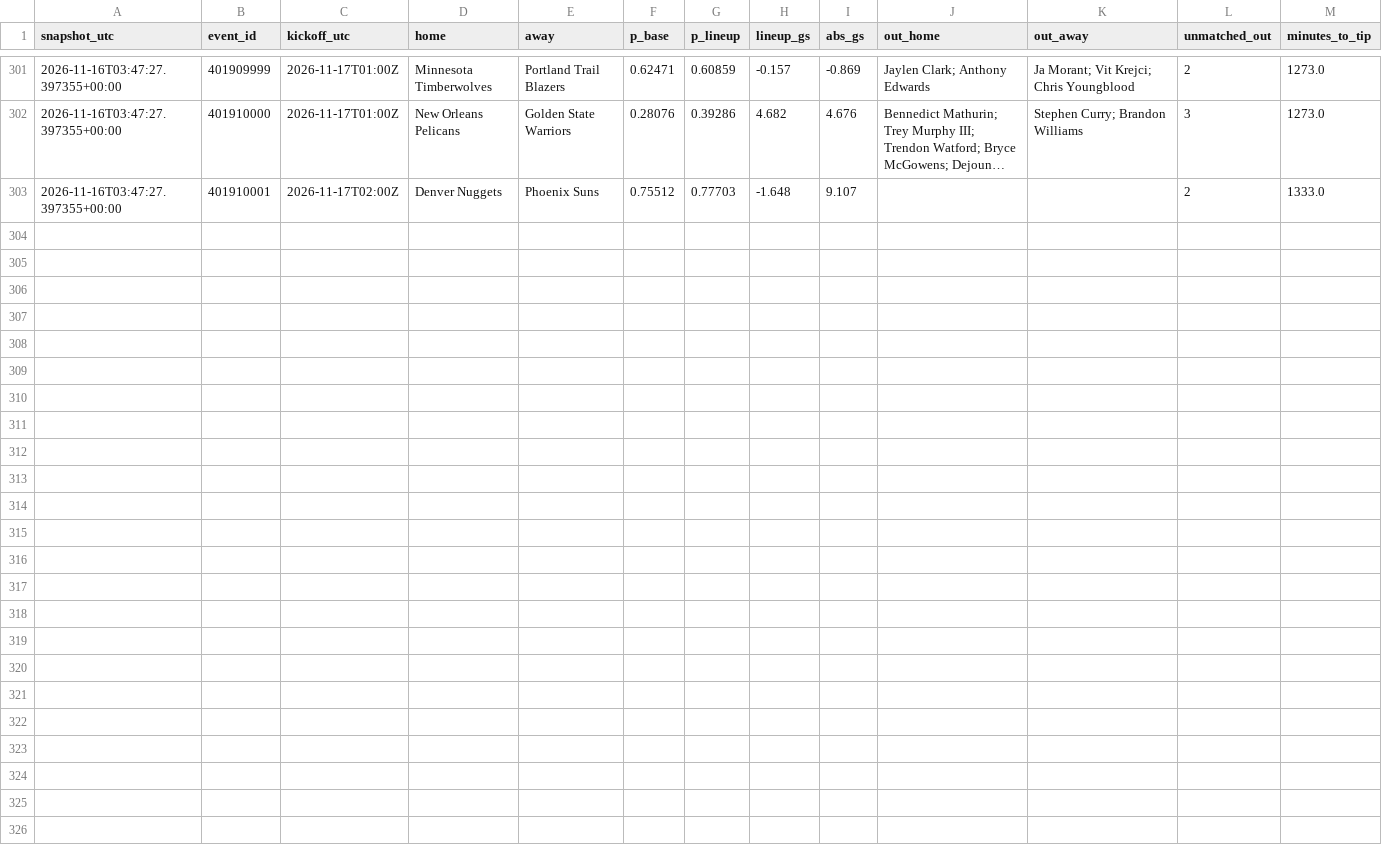
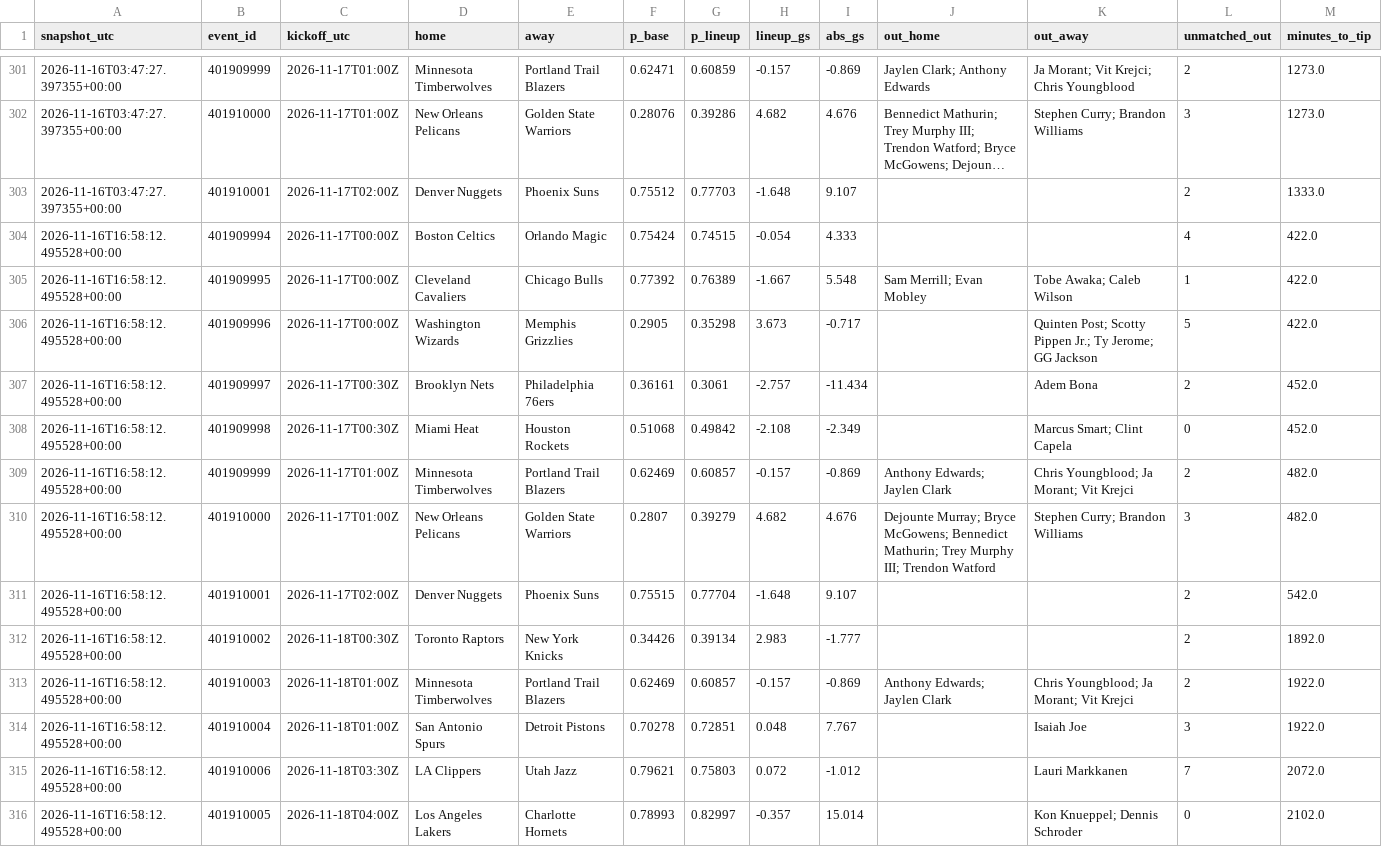
Before and after one commit to gabrielreyesu/mocha-picks, a CSV file: predictions/nba_lineup_shadow.csv, drawn as a sheet; only a part is shown, gaps mark what is left out; long unchanged cells end in ….

```diff
--- a/predictions/nba_lineup_shadow.csv
+++ b/predictions/nba_lineup_shadow.csv
@@ -303 +303,14 @@ snapshot_utc,event_id,kickoff_utc,home,away,p_base,p_lineup,lineup_gs,abs_gs,out
 2026-11-16T03:47:27.397355+00:00,401910001,2026-11-17T02:00Z,Denver Nuggets,Phoenix Suns,0.75512,0.77703,-1.648,9.107,,,2,1333.0
+2026-11-16T16:58:12.495528+00:00,401909994,2026-11-17T00:00Z,Boston Celtics,Orlando Magic,0.75424,0.74515,-0.054,4.333,,,4,422.0
+2026-11-16T16:58:12.495528+00:00,401909995,2026-11-17T00:00Z,Cleveland Cavaliers,Chicago Bulls,0.77392,0.76389,-1.667,5.548,Sam Merrill; Evan Mobley,Tobe Awaka; Caleb Wilson,1,422.0
+2026-11-16T16:58:12.495528+00:00,401909996,2026-11-17T00:00Z,Washington Wizards,Memphis Grizzlies,0.2905,0.35298,3.673,-0.717,,Quinten Post; Scotty Pippen Jr.; Ty Jerome; GG Jackson,5,422.0
+2026-11-16T16:58:12.495528+00:00,401909997,2026-11-17T00:30Z,Brooklyn Nets,Philadelphia 76ers,0.36161,0.3061,-2.757,-11.434,,Adem Bona,2,452.0
+2026-11-16T16:58:12.495528+00:00,401909998,2026-11-17T00:30Z,Miami Heat,Houston Rockets,0.51068,0.49842,-2.108,-2.349,,Marcus Smart; Clint Capela,0,452.0
+2026-11-16T16:58:12.495528+00:00,401909999,2026-11-17T01:00Z,Minnesota Timberwolves,Portland Trail Blazers,0.62469,0.60857,-0.157,-0.869,Anthony Edwards; Jaylen Clark,Chris Youngblood; Ja Morant; Vit Krejci,2,482.0
+2026-11-16T16:58:12.495528+00:00,401910000,2026-11-17T01:00Z,New Orleans Pelicans,Golden State Warriors,0.2807,0.39279,4.682,4.676,Dejounte Murray; Bryce McGowens; Bennedict Mathurin; Trey Murphy III; Trendon Watford,Stephen Curry; Brandon Williams,3,482.0
+2026-11-16T16:58:12.495528+00:00,401910001,2026-11-17T02:00Z,Denver Nuggets,Phoenix Suns,0.75515,0.77704,-1.648,9.107,,,2,542.0
+2026-11-16T16:58:12.495528+00:00,401910002,2026-11-18T00:30Z,Toronto Raptors,New York Knicks,0.34426,0.39134,2.983,-1.777,,,2,1892.0
+2026-11-16T16:58:12.495528+00:00,401910003,2026-11-18T01:00Z,Minnesota Timberwolves,Portland Trail Blazers,0.62469,0.60857,-0.157,-0.869,Anthony Edwards; Jaylen Clark,Chris Youngblood; Ja Morant; Vit Krejci,2,1922.0
+2026-11-16T16:58:12.495528+00:00,401910004,2026-11-18T01:00Z,San Antonio Spurs,Detroit Pistons,0.70278,0.72851,0.048,7.767,,Isaiah Joe,3,1922.0
+2026-11-16T16:58:12.495528+00:00,401910006,2026-11-18T03:30Z,LA Clippers,Utah Jazz,0.79621,0.75803,0.072,-1.012,,Lauri Markkanen,7,2072.0
+2026-11-16T16:58:12.495528+00:00,401910005,2026-11-18T04:00Z,Los Angeles Lakers,Charlotte Hornets,0.78993,0.82997,-0.357,15.014,,Kon Knueppel; Dennis Schroder,0,2102.0
```
Also changed, not shown: 1 other file.
